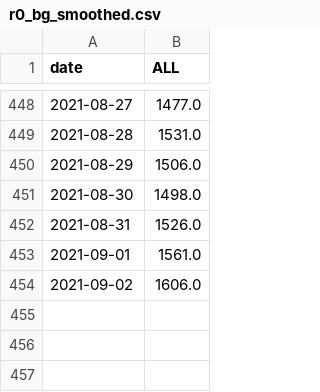
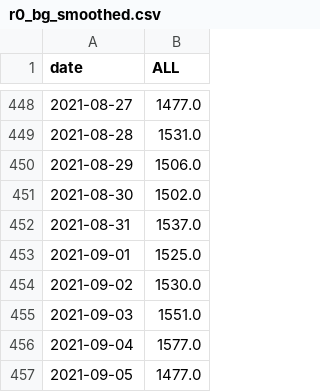
Before and after one commit to svilens/covid-bulgaria, a CSV file: dash_data/r0_bg_smoothed.csv, drawn as a sheet; only a part is shown, gaps mark what is left out.

```diff
--- a/dash_data/r0_bg_smoothed.csv
+++ b/dash_data/r0_bg_smoothed.csv
@@ -450,5 +450,8 @@ date,ALL
 2021-08-29,1506.0
-2021-08-30,1498.0
-2021-08-31,1526.0
-2021-09-01,1561.0
-2021-09-02,1606.0
+2021-08-30,1502.0
+2021-08-31,1537.0
+2021-09-01,1525.0
+2021-09-02,1530.0
+2021-09-03,1551.0
+2021-09-04,1577.0
+2021-09-05,1477.0
```
Also changed, not shown: dash_data/r0_bg_original.csv, dash_data/r0_bg_original_recovered.csv, 11 other files.
